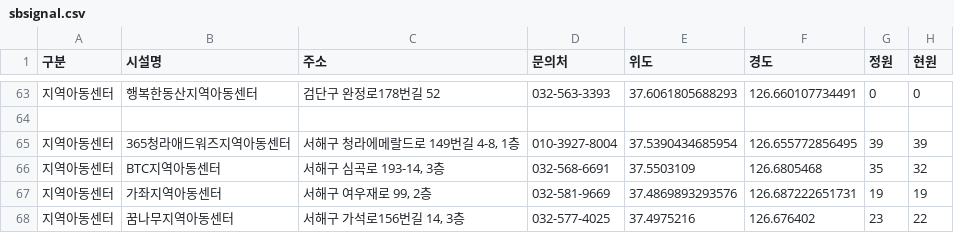
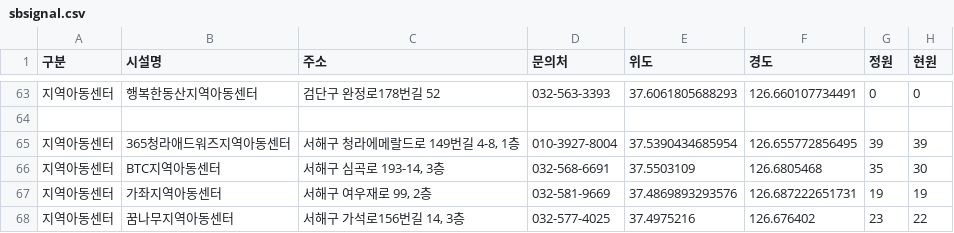
Before and after one commit to lih0606/signal, a CSV file: sbsignal.csv, drawn as a sheet; only a part is shown, gaps mark what is left out.

Commit message:
Update sbsignal.csv

```diff
--- a/sbsignal.csv
+++ b/sbsignal.csv
@@ -65,3 +65,3 @@
 지역아동센터,365청라애드워즈지역아동센터,"서해구 청라에메랄드로 149번길 4-8, 1층",010-3927-8004,37.5390434685954,126.655772856495,39,39
-지역아동센터,BTC지역아동센터,"서해구 심곡로 193-14, 3층",032-568-6691,37.5503109,126.6805468,35,32
+지역아동센터,BTC지역아동센터,"서해구 심곡로 193-14, 3층",032-568-6691,37.5503109,126.6805468,35,30
 지역아동센터,가좌지역아동센터,"서해구 여우재로 99, 2층",032-581-9669,37.4869893293576,126.687222651731,19,19
```
